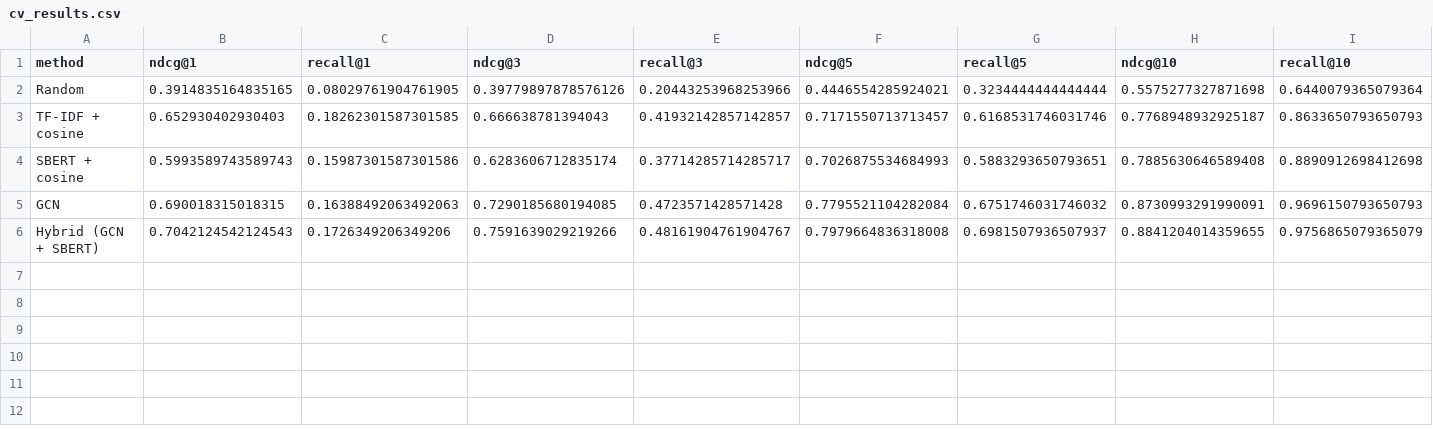
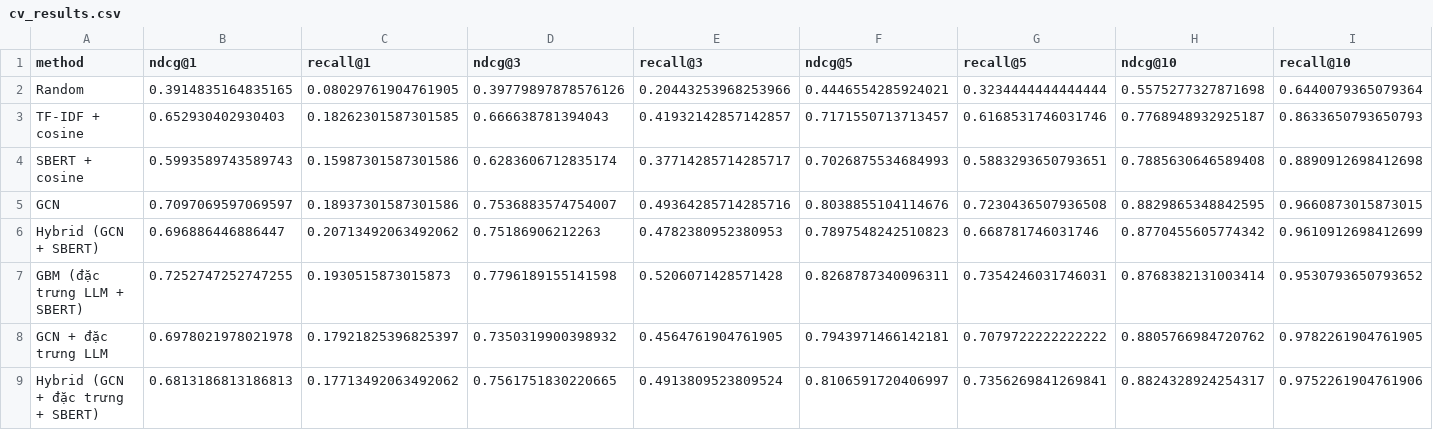
Before and after one commit to hoangphungvan/doantotnghiep, a CSV file: data/processed/cv_results.csv, drawn as a sheet; only a part is shown; removed rows and columns are numbered as before the commit, all else as after; rows hold the shown columns only; the diff names each change by its address in the sheet, - before the commit and + after, or states it on an @@ line.

```diff
--- a/data/processed/cv_results.csv
+++ b/data/processed/cv_results.csv
-row 5: GCN | 0.690018315018315 | 0.16388492063492063 | 0.7290185680194085 | 0.4723571428571428 | 0.7795521104282084 | 0.6751746031746032 | 0.8730993291990091 | 0.9696150793650793
-row 6: Hybrid (GCN + SBERT) | 0.7042124542124543 | 0.1726349206349206 | 0.7591639029219266 | 0.48161904761904767 | 0.7979664836318008 | 0.6981507936507937 | 0.8841204014359655 | 0.9756865079365079
+row 5: GCN | 0.7097069597069597 | 0.18937301587301586 | 0.7536883574754007 | 0.49364285714285716 | 0.8038855104114676 | 0.7230436507936508 | 0.8829865348842595 | 0.9660873015873015
+row 6: Hybrid (GCN + SBERT) | 0.696886446886447 | 0.20713492063492062 | 0.75186906212263 | 0.4782380952380953 | 0.7897548242510823 | 0.668781746031746 | 0.8770455605774342 | 0.9610912698412699
+row 7: GBM (đặc trưng LLM + SBERT) | 0.7252747252747255 | 0.1930515873015873 | 0.7796189155141598 | 0.5206071428571428 | 0.8268787340096311 | 0.7354246031746031 | 0.8768382131003414 | 0.9530793650793652
+row 8: GCN + đặc trưng LLM | 0.6978021978021978 | 0.17921825396825397 | 0.7350319900398932 | 0.4564761904761905 | 0.7943971466142181 | 0.7079722222222222 | 0.8805766984720762 | 0.9782261904761905
+row 9: Hybrid (GCN + đặc trưng + SBERT) | 0.6813186813186813 | 0.17713492063492062 | 0.7561751830220665 | 0.4913809523809524 | 0.8106591720406997 | 0.7356269841269841 | 0.8824328924254317 | 0.9752261904761906
```
Also changed, not shown: 29 other files.
